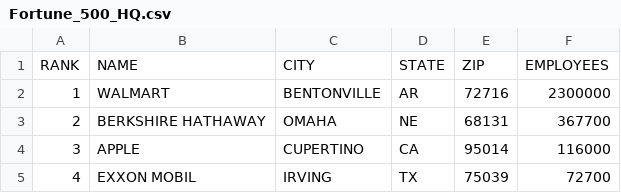
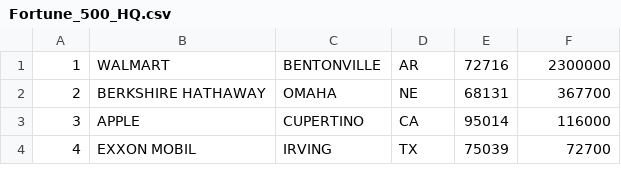
Before and after one commit to dalynnh/DatabaseHomework1, a CSV file: Fortune_500_HQ.csv, drawn as a sheet; only a part is shown; the diff names each change by its address in the sheet, - before the commit and + after, or states it on an @@ line.

```diff
--- a/Fortune_500_HQ.csv
+++ b/Fortune_500_HQ.csv
-row 1: RANK | NAME | CITY | STATE | ZIP | EMPLOYEES
```
Also changed, not shown: 5 other files.
